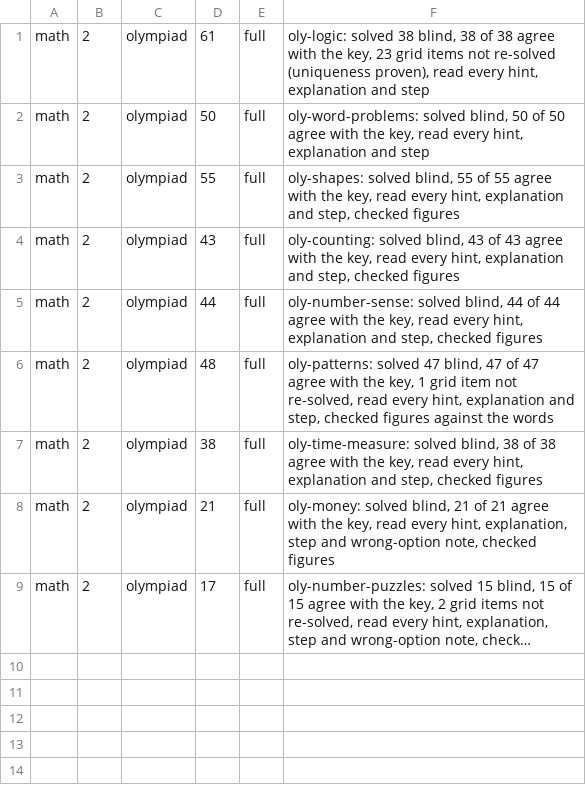
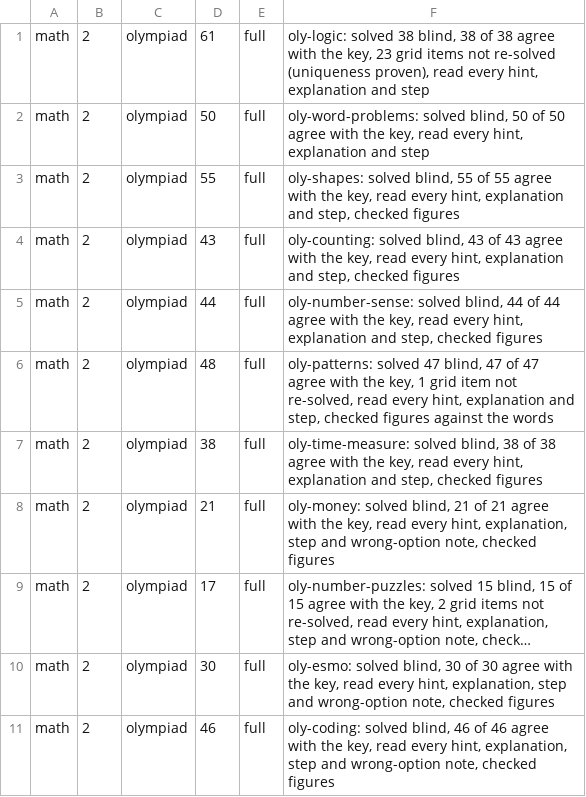
Before and after one commit to nabilafifahq/gatxel-20-kira, a TSV file: docs/verifikasi-materi-rincian/oly-g2.cov.tsv, drawn as a sheet; long unchanged cells end in …; the diff names each change by its address in the sheet, - before the commit and + after, or states it on an @@ line.

```diff
--- a/docs/verifikasi-materi-rincian/oly-g2.cov.tsv
+++ b/docs/verifikasi-materi-rincian/oly-g2.cov.tsv
+row 10: math | 2 | olympiad | 30 | full | oly-esmo: solved blind, 30 of 30 agree with the key, read every hint, explanation, step and wrong-option note, checked figures
+row 11: math | 2 | olympiad | 46 | full | oly-coding: solved blind, 46 of 46 agree with the key, read every hint, explanation, step and wrong-option note, checked figures
```
Also changed, not shown: docs/verifikasi-materi-rincian/oly-g2.tsv, 2 other files.
